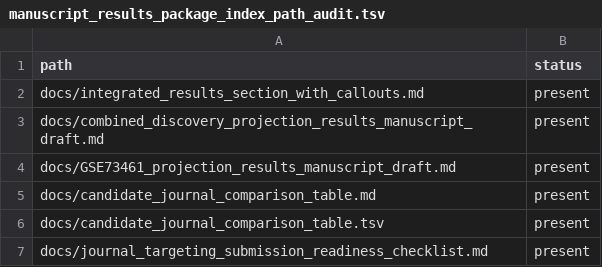
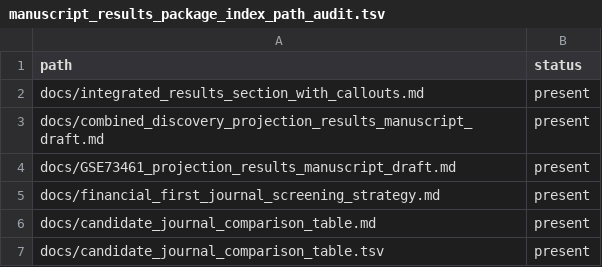
Before and after one commit to rmaghembe1/host-response-module-transportability, a TSV file: results/audits/manuscript_results_package_index_path_audit.tsv, drawn as a sheet; only a part is shown; the shorter side is filled out with more unchanged rows; the diff names each change by its address in the sheet, - before the commit and + after, or states it on an @@ line.

Commit message:
Update manuscript package index with financial first journal strategy

```diff
--- a/results/audits/manuscript_results_package_index_path_audit.tsv
+++ b/results/audits/manuscript_results_package_index_path_audit.tsv
+row 5: docs/financial_first_journal_screening_strategy.md | present
```
Also changed, not shown: 1 other file.
